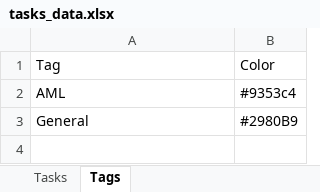
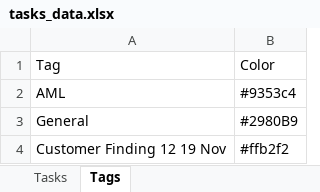
Before and after one commit to qadstx/test, an Excel workbook: tasks_data.xlsx, sheet Tags, drawn as a sheet; values as stored, in another font and other column widths than the file's, no borders; the diff names each change by its address in the sheet, - before the commit and + after, or states it on an @@ line.

Commit message:
Update tag: Customer Finding 12 19 Nov

```diff
--- a/tasks_data.xlsx (sheet Tags)
+++ b/tasks_data.xlsx (sheet Tags)
+row 4: Customer Finding 12 19 Nov | #ffb2f2
```
